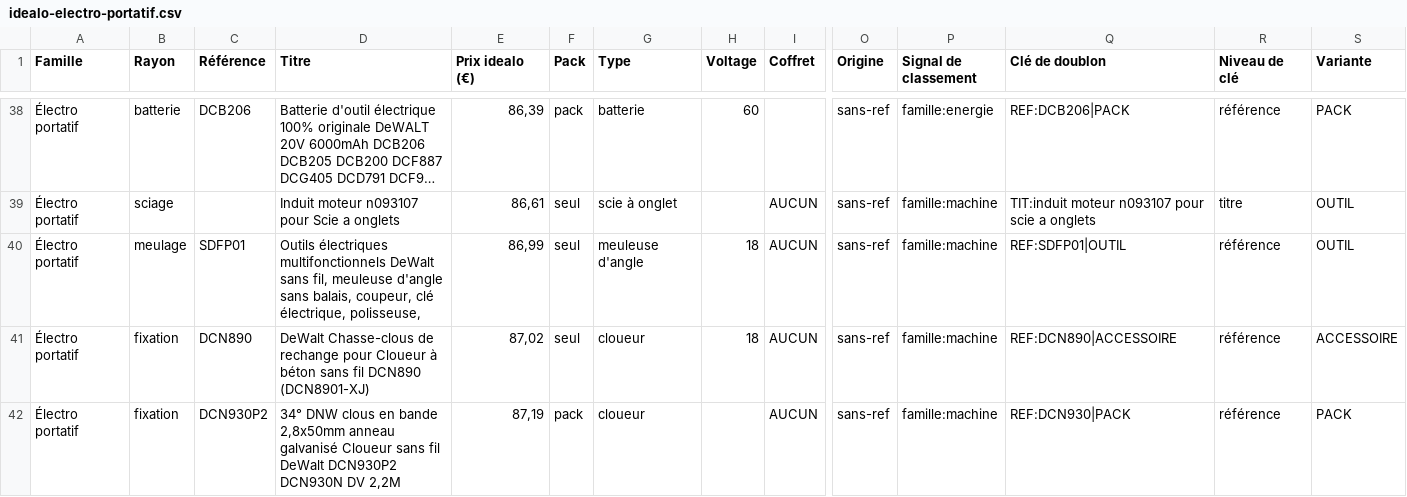
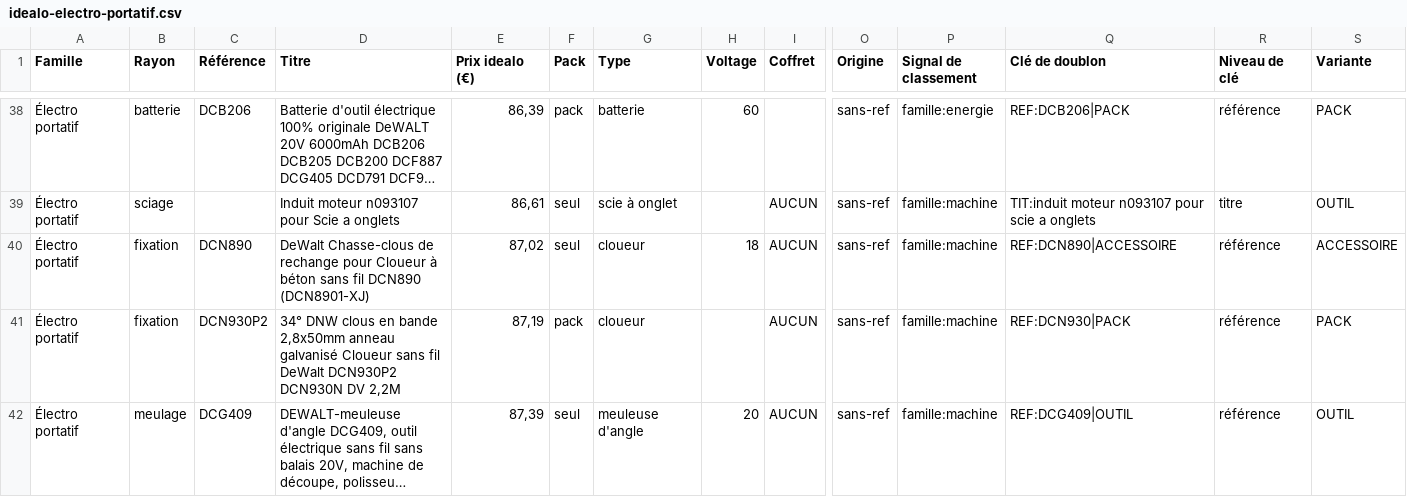
Before and after one commit to nova971z/ish, a CSV file: pirates-tools/archives/idealo/idealo-electro-portatif.csv, drawn as a sheet; only a part is shown, gaps mark what is left out; the shorter side is filled out with more unchanged rows; long unchanged cells end in …; rows hold the shown columns only; the diff covers the shown part only; the diff names each change by its address in the sheet, - before the commit and + after, or states it on an @@ line.

```diff
--- a/pirates-tools/archives/idealo/idealo-electro-portatif.csv
+++ b/pirates-tools/archives/idealo/idealo-electro-portatif.csv
-row 40: Électro portatif | meulage | SDFP01 | Outils électriques multifonctionnels DeWalt sans fil, meuleuse d'angle sans balais, coupeur, clé électrique, polisseuse, | 86,99 | seul | meuleuse d'angle | 18 | AUCUN | sans-ref | famille:machine | REF:SDFP01|OUTIL | référence | OUTIL
```
Also changed, not shown: 10 removed rows elsewhere in this file, pirates-tools/archives/idealo/idealo-tout.csv, 3 other files.
